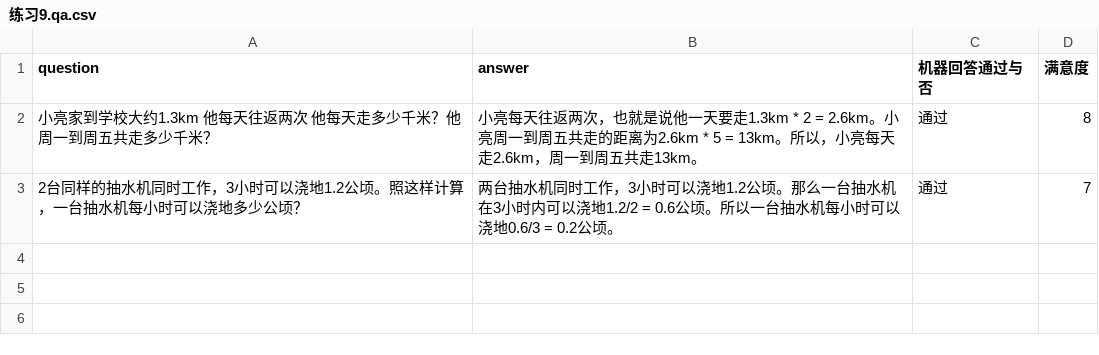
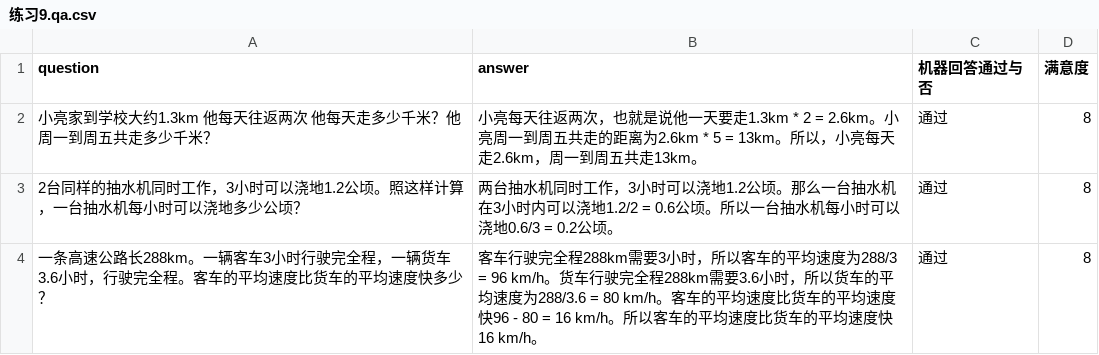
Before and after one commit to weijiang2023/algmon-kb, a CSV file: kb/structured/domian.math.grade.5.上/练习9.qa.csv, drawn as a sheet.

Commit message:
Update 练习9.qa.csv

```diff
--- a/kb/structured/domian.math.grade.5.上/练习9.qa.csv
+++ b/kb/structured/domian.math.grade.5.上/练习9.qa.csv
@@ -2,2 +2,3 @@
 小亮家到学校大约1.3km 他每天往返两次 他每天走多少千米？他周一到周五共走多少千米？,小亮每天往返两次，也就是说他一天要走1.3km * 2 = 2.6km。小亮周一到周五共走的距离为2.6km * 5 = 13km。所以，小亮每天走2.6km，周一到周五共走13km。,通过,8
-2台同样的抽水机同时工作，3小时可以浇地1.2公顷。照这样计算，一台抽水机每小时可以浇地多少公顷？,两台抽水机同时工作，3小时可以浇地1.2公顷。那么一台抽水机在3小时内可以浇地1.2/2 = 0.6公顷。所以一台抽水机每小时可以浇地0.6/3 = 0.2公顷。,通过,7
+2台同样的抽水机同时工作，3小时可以浇地1.2公顷。照这样计算，一台抽水机每小时可以浇地多少公顷？,两台抽水机同时工作，3小时可以浇地1.2公顷。那么一台抽水机在3小时内可以浇地1.2/2 = 0.6公顷。所以一台抽水机每小时可以浇地0.6/3 = 0.2公顷。,通过,8
+一条高速公路长288km。一辆客车3小时行驶完全程，一辆货车3.6小时，行驶完全程。客车的平均速度比货车的平均速度快多少？,客车行驶完全程288km需要3小时，所以客车的平均速度为288/3 = 96 km/h。货车行驶完全程288km需要3.6小时，所以货车的平均速度为288/3.6 = 80 km/h。客车的平均速度比货车的平均速度快96 - 80 = 16 km/h。所以客车的平均速度比货车的平均速度快16 km/h。,通过,8
```
